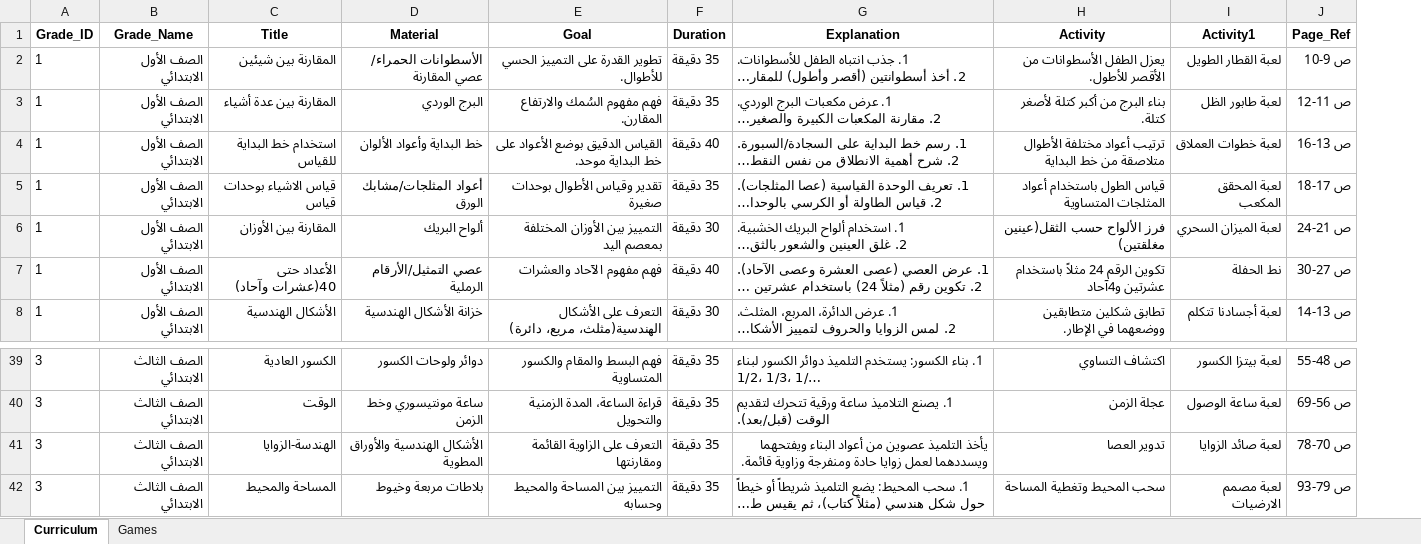
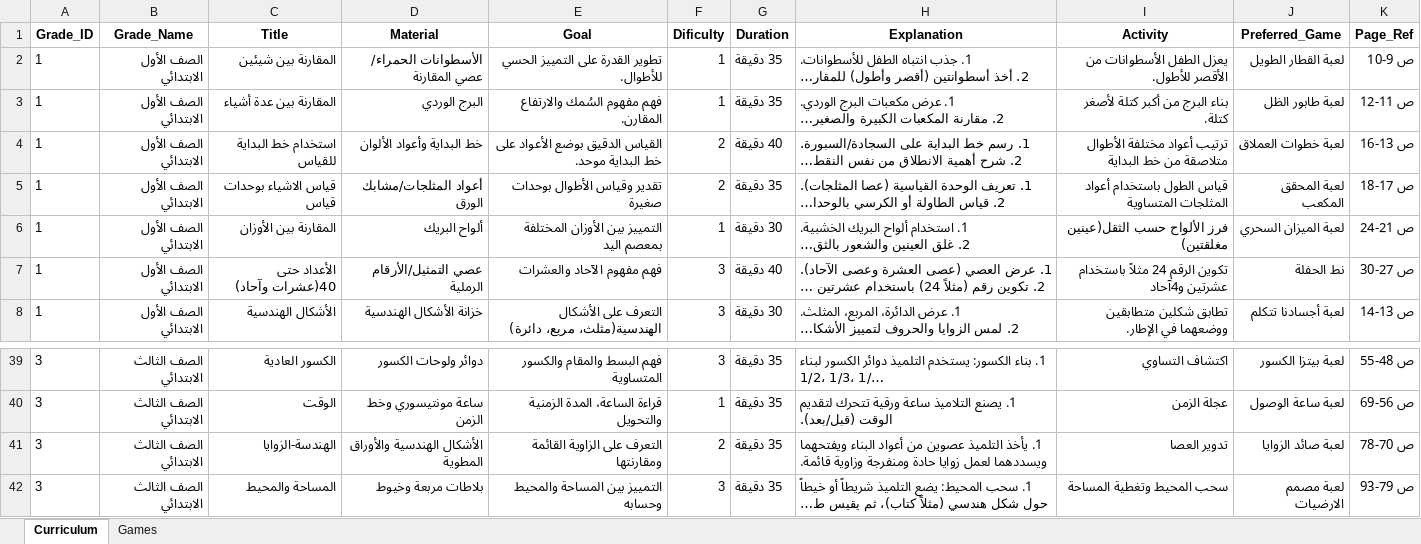
Before and after one commit to samzoraz-gif/Moyassar-bot-project, an Excel workbook: Master_Database.xlsx, sheet Curriculum, drawn as a sheet; only a part is shown, gaps mark what is left out; long unchanged cells end in …; values as stored, in another font and other column widths than the file's, no borders; addresses are those after the commit; the diff names each change by its address in the sheet, - before the commit and + after, or states it on an @@ line.

```diff
--- a/Master_Database.xlsx (sheet Curriculum)
+++ b/Master_Database.xlsx (sheet Curriculum)
+column F (Dificulty), rows 2-8: 1 | 1 | 2 | 2 | 1 | 3 | 3; rows 39-42: 3 | 1 | 2 | 3
-J1: Activity1
+J1: Preferred_Game
-H41 (Explanation): يأخذ التلميذ…
+H41 (Explanation): 1. يأخذ التلميذ…
```
Also changed, not shown: sheet Games.
